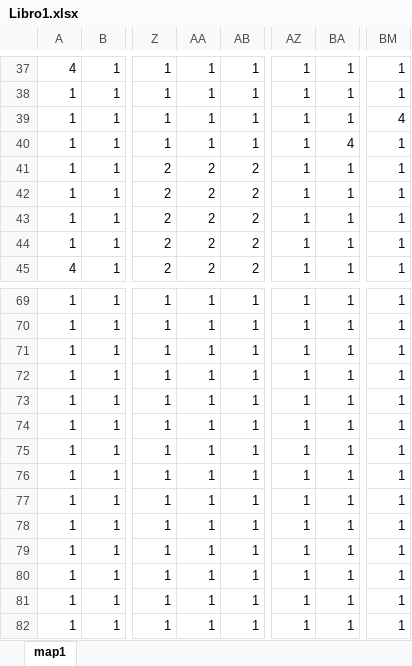
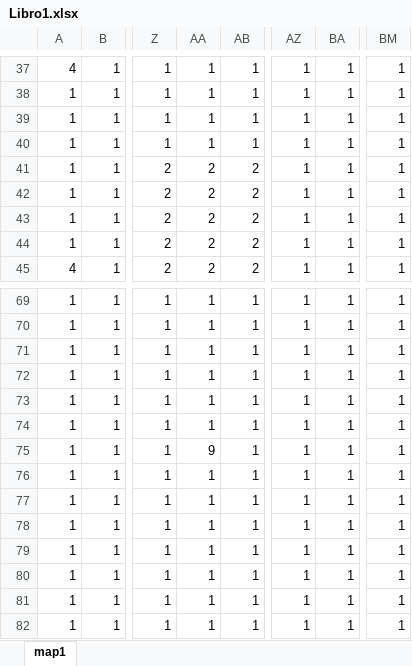
Before and after one commit to JGaviria0/PythonGame, an Excel workbook: map/Libro1.xlsx, sheet map1, drawn as a sheet; only a part is shown, gaps mark what is left out; values as stored, in another font and other column widths than the file's, no cell formats; the diff covers the shown part only; the diff names each change by its address in the sheet, - before the commit and + after, or states it on an @@ line.

```diff
--- a/map/Libro1.xlsx (sheet map1)
+++ b/map/Libro1.xlsx (sheet map1)
-BM39: 4
+BM39: 1
-BA40: 4
+BA40: 1
-AA75: 1
+AA75: 9
```
Also changed, not shown: 13 edited cells elsewhere in this sheet, cell formats, 1 other file.
